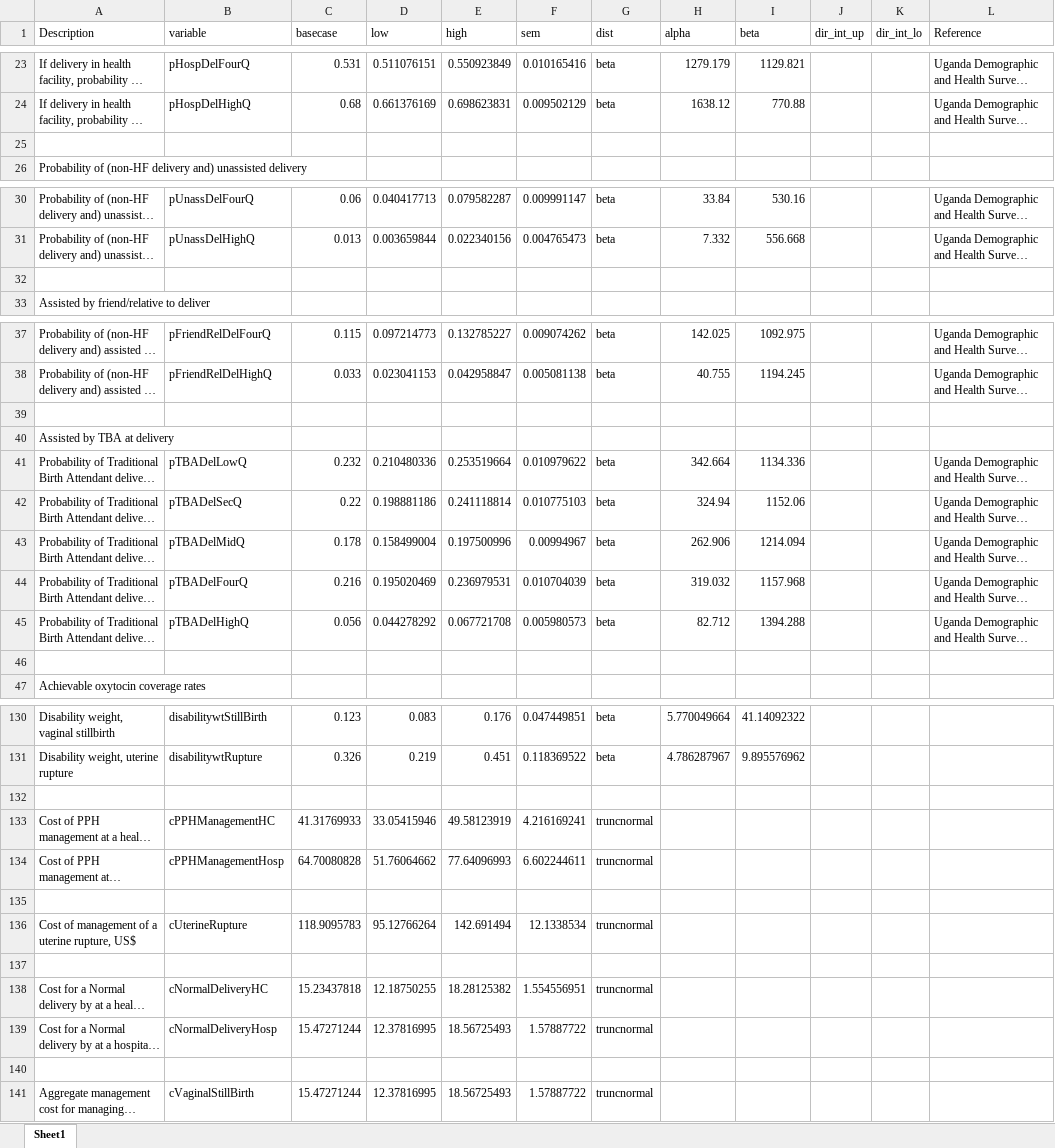
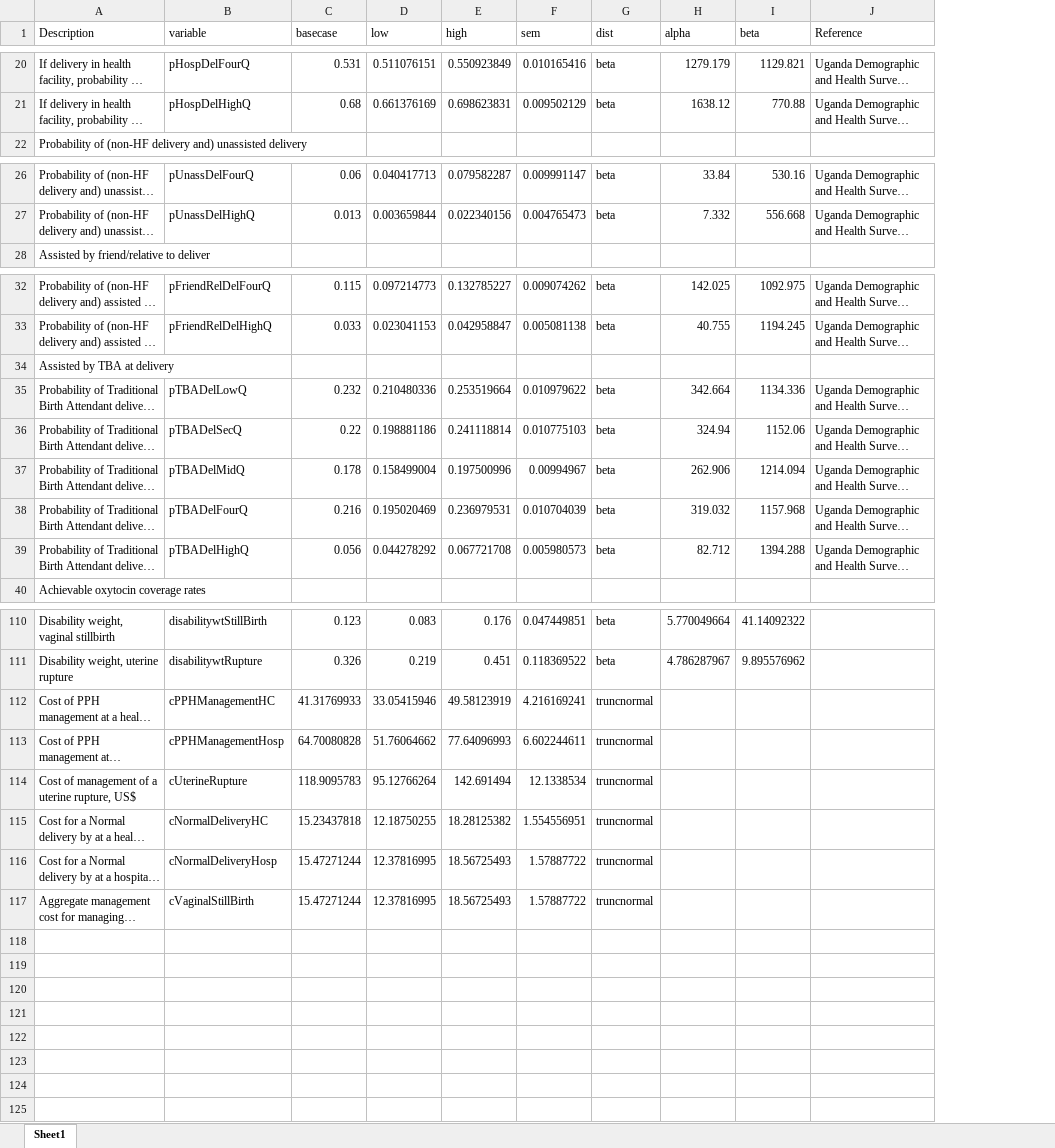
Before and after one commit to lubingas/PPH-Model, an Excel workbook: pph_data_input.xlsx, sheet Sheet1, drawn as a sheet; only a part is shown, gaps mark what is left out; long unchanged cells end in …; values as stored, in another font and other column widths than the file's, no borders; removed rows and columns are numbered as before the commit, all else as after; the diff covers the shown part only; the diff names each change by its address in the sheet, - before the commit and + after, or states it on an @@ line.

```diff
--- a/pph_data_input.xlsx (sheet Sheet1)
+++ b/pph_data_input.xlsx (sheet Sheet1)
-column J (dir_int_up), empty
-column K (dir_int_lo), empty
-row 25: (empty)
-row 32: (empty)
-row 39: (empty)
-row 46: (empty)
-row 132: (empty)
-row 135: (empty)
-row 137: (empty)
-row 140: (empty)
```
Also changed, not shown: 5 added rows, 21 removed rows and 18 edited cells elsewhere in this sheet, formulas that keep their value, 24 other files.
